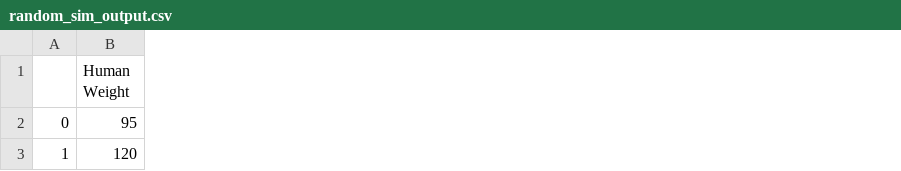
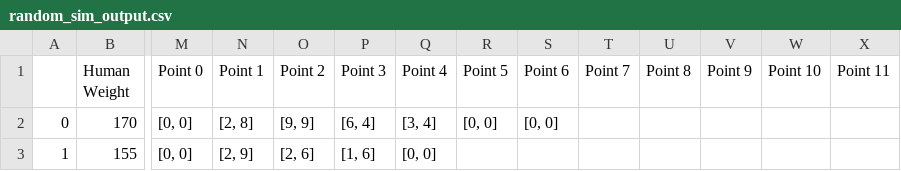
Before and after one commit to Thorny128/tennisballs, a CSV file: random_sim_output.csv, drawn as a sheet; only a part is shown, gaps mark what is left out; the diff covers the shown part only; the diff names each change by its address in the sheet, - before the commit and + after, or states it on an @@ line.

```diff
--- a/random_sim_output.csv
+++ b/random_sim_output.csv
+column M (Point 0), rows 2-3: [0, 0] | [0, 0]
+column N (Point 1), rows 2-3: [2, 8] | [2, 9]
+column O (Point 2), rows 2-3: [9, 9] | [2, 6]
+column P (Point 3), rows 2-3: [6, 4] | [1, 6]
+column Q (Point 4), rows 2-3: [3, 4] | [0, 0]
+column R (Point 5), row 2: [0, 0]
+column S (Point 6), row 2: [0, 0]
+column T (Point 7), empty
+column U (Point 8), empty
+column V (Point 9), empty
+column W (Point 10), empty
+column X (Point 11), empty
-B2 (Human Weight): 95
+B2 (Human Weight): 170
-B3 (Human Weight): 120
+B3 (Human Weight): 155
```
Also changed, not shown: 104 edited cells elsewhere in this file, var_test.csv, 2 other files.
